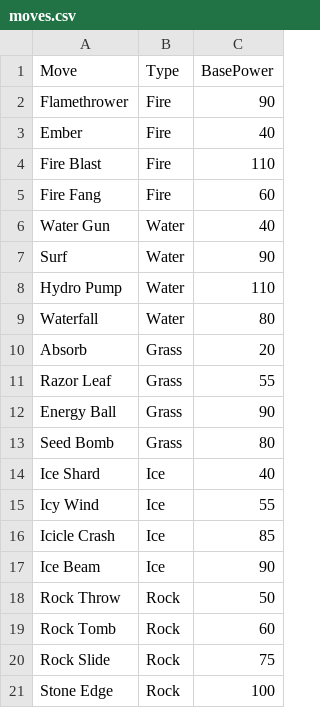
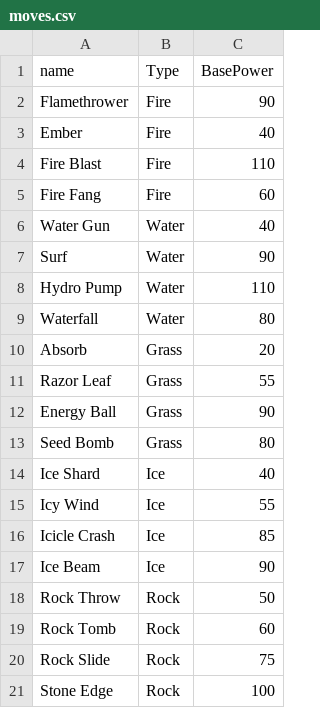
Before and after one commit to sophie-tu/oo-project, a CSV file: src/main/resources/data/moves.csv, drawn as a sheet.

Commit message:
Add Move record and MoveFactory loaded from CSV

```diff
--- a/src/main/resources/data/moves.csv
+++ b/src/main/resources/data/moves.csv
@@ -1,2 +1,2 @@
-Move,Type,BasePower
+name,Type,BasePower
 Flamethrower,Fire,90
```
Also changed, not shown: 4 other files.
